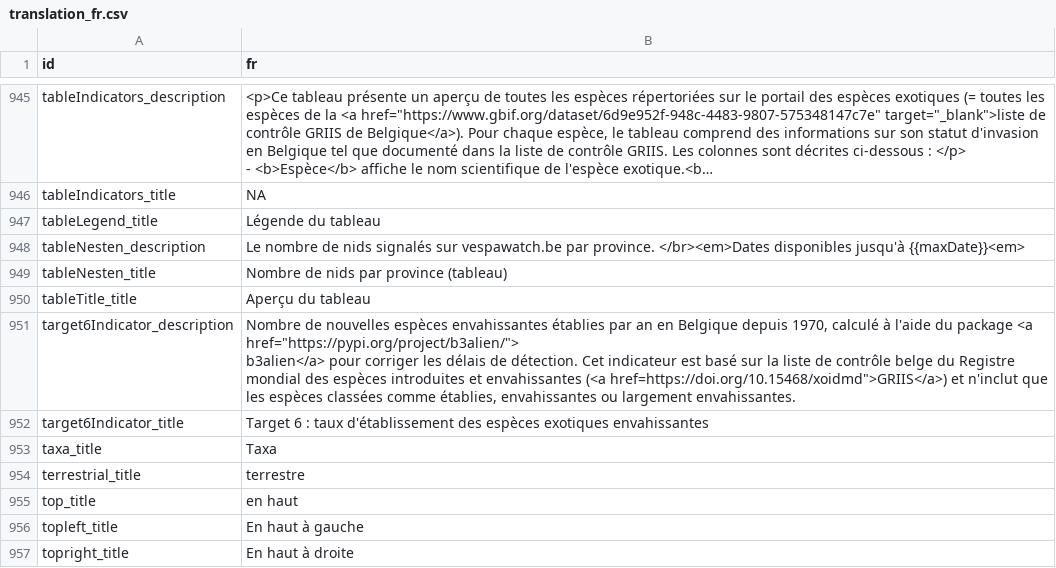
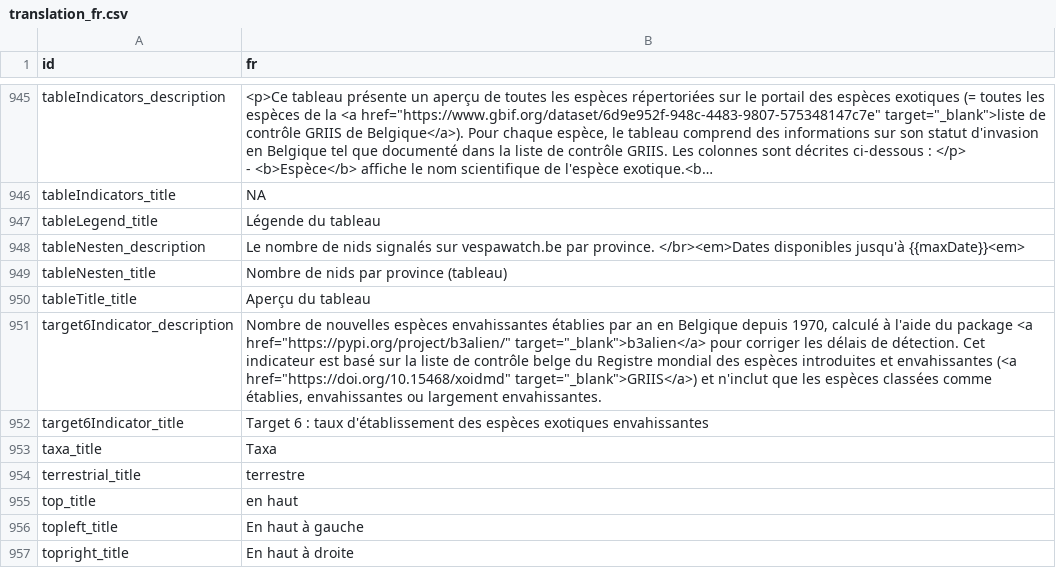
Before and after one commit to inbo/aspbo, a CSV file: data/output/UAT_direct/translations/translation_fr.csv, drawn as a sheet; only a part is shown, gaps mark what is left out; long unchanged cells end in ….

Commit message:
[AUTO]processed translations
Files changed:
M	data/output/UAT_direct/translations/translation_en.csv
M	data/output/UAT_direct/translations/translation_fr.csv
M	data/output/UAT_direct/translations/translation_nl.csv

```diff
--- a/data/output/UAT_direct/translations/translation_fr.csv
+++ b/data/output/UAT_direct/translations/translation_fr.csv
@@ -1044,4 +1044,3 @@ tableNesten_title,Nombre de nids par province (tableau)
 tableTitle_title,Aperçu du tableau
-target6Indicator_description,"Nombre de nouvelles espèces envahissantes établies par an en Belgique depuis 1970, calculé à l'aide du package <a href=""https://pypi.org/project/b3alien/"">
-b3alien</a> pour corriger les délais de détection. Cet indicateur est basé sur la liste de contrôle belge du Registre mondial des espèces introduites et envahissantes (<a href=https://doi.org/10.15468/xoidmd"">GRIIS</a>) et n'inclut que les espèces classées comme établies, envahissantes ou largement envahissantes."
+target6Indicator_description,"Nombre de nouvelles espèces envahissantes établies par an en Belgique depuis 1970, calculé à l'aide du package <a href=""https://pypi.org/project/b3alien/"" target=""_blank"">b3alien</a> pour corriger les délais de détection. Cet indicateur est basé sur la liste de contrôle belge du Registre mondial des espèces introduites et envahissantes (<a href=""https://doi.org/10.15468/xoidmd"" target=""_blank"">GRIIS</a>) et n'inclut que les espèces classées comme établies, envahissantes ou largement envahissantes."
 target6Indicator_title,Target 6 : taux d'établissement des espèces exotiques envahissantes
```
Also changed, not shown: data/output/UAT_direct/translations/translation_en.csv, data/output/UAT_direct/translations/translation_nl.csv.
